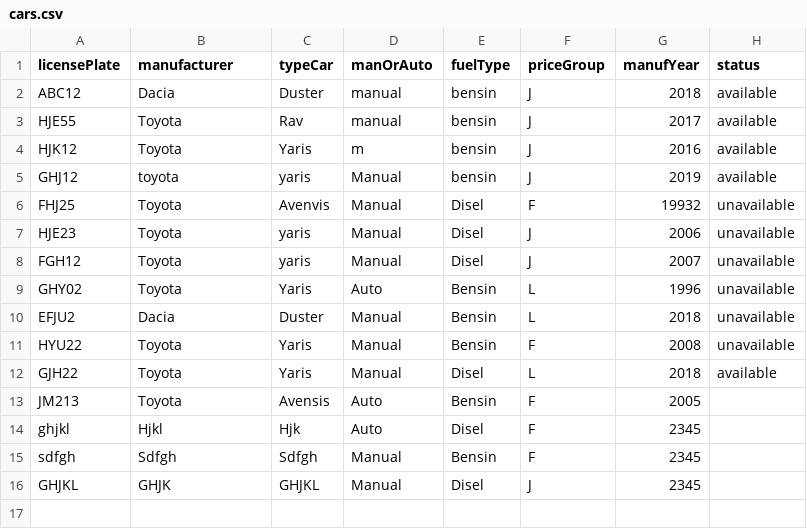
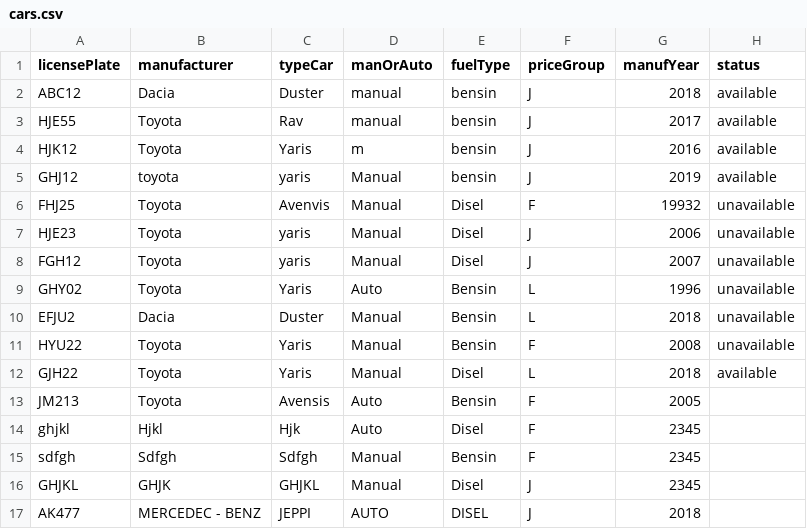
Before and after one commit to Alvarlegur/Isbilar_1.0, a CSV file: data/cars.csv, drawn as a sheet.

```diff
--- a/data/cars.csv
+++ b/data/cars.csv
@@ -16 +16,2 @@ sdfgh,Sdfgh,Sdfgh,Manual,Bensin,F,2345
 GHJKL,GHJK,GHJKL,Manual,Disel,J,2345
+AK477,MERCEDEC - BENZ,JEPPI,AUTO,DISEL,J,2018
```
Also changed, not shown: 1 other file.
